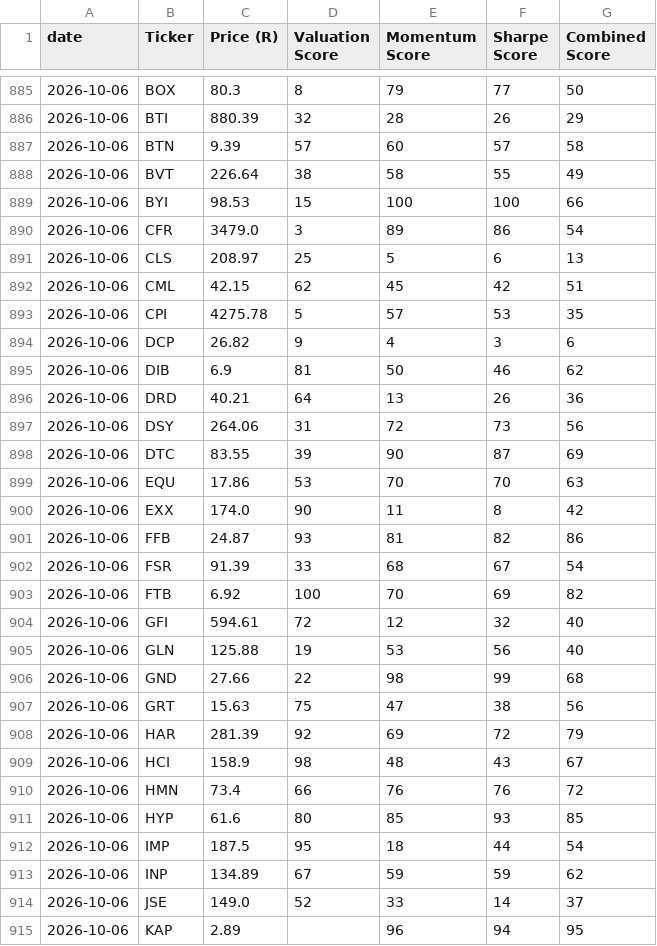
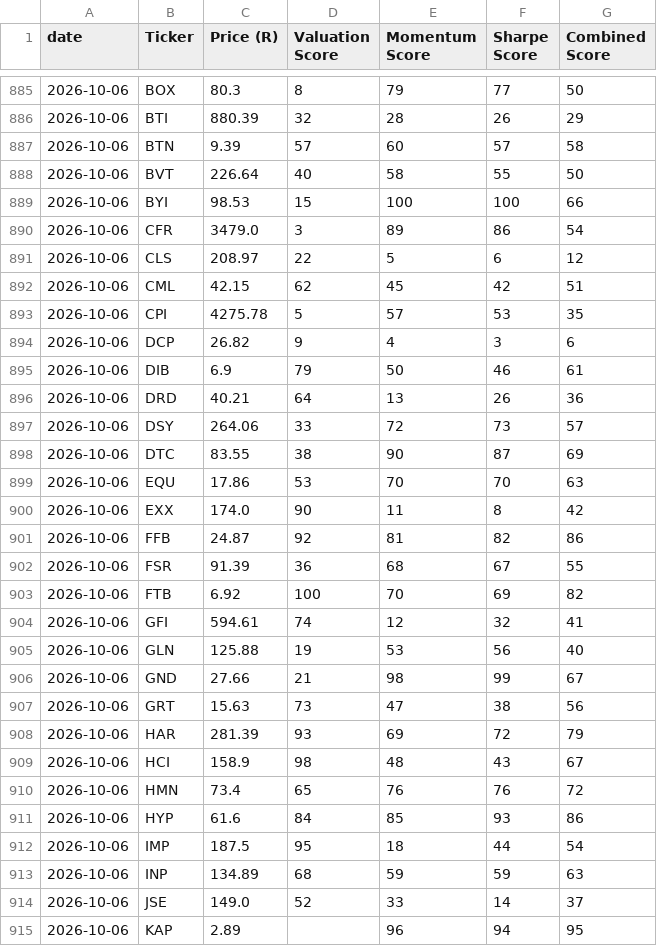
Before and after one commit to Cybermunk369/jse-screener, a CSV file: data/history.csv, drawn as a sheet; only a part is shown, gaps mark what is left out; the diff covers the shown part only.

```diff
--- a/data/history.csv
+++ b/data/history.csv
@@ -887,6 +887,6 @@ date,Ticker,Price (R),Valuation Score,Momentum Score,Sharpe Score,Combined Score
 2026-10-06,BTN,9.39,57,60,57,58
-2026-10-06,BVT,226.64,38,58,55,49
+2026-10-06,BVT,226.64,40,58,55,50
 2026-10-06,BYI,98.53,15,100,100,66
 2026-10-06,CFR,3479.0,3,89,86,54
-2026-10-06,CLS,208.97,25,5,6,13
+2026-10-06,CLS,208.97,22,5,6,12
 2026-10-06,CML,42.15,62,45,42,51
@@ -894,21 +894,21 @@ date,Ticker,Price (R),Valuation Score,Momentum Score,Sharpe Score,Combined Score
 2026-10-06,DCP,26.82,9,4,3,6
-2026-10-06,DIB,6.9,81,50,46,62
+2026-10-06,DIB,6.9,79,50,46,61
 2026-10-06,DRD,40.21,64,13,26,36
-2026-10-06,DSY,264.06,31,72,73,56
-2026-10-06,DTC,83.55,39,90,87,69
+2026-10-06,DSY,264.06,33,72,73,57
+2026-10-06,DTC,83.55,38,90,87,69
 2026-10-06,EQU,17.86,53,70,70,63
 2026-10-06,EXX,174.0,90,11,8,42
-2026-10-06,FFB,24.87,93,81,82,86
-2026-10-06,FSR,91.39,33,68,67,54
+2026-10-06,FFB,24.87,92,81,82,86
+2026-10-06,FSR,91.39,36,68,67,55
 2026-10-06,FTB,6.92,100,70,69,82
-2026-10-06,GFI,594.61,72,12,32,40
+2026-10-06,GFI,594.61,74,12,32,41
 2026-10-06,GLN,125.88,19,53,56,40
-2026-10-06,GND,27.66,22,98,99,68
-2026-10-06,GRT,15.63,75,47,38,56
-2026-10-06,HAR,281.39,92,69,72,79
+2026-10-06,GND,27.66,21,98,99,67
+2026-10-06,GRT,15.63,73,47,38,56
+2026-10-06,HAR,281.39,93,69,72,79
 2026-10-06,HCI,158.9,98,48,43,67
-2026-10-06,HMN,73.4,66,76,76,72
-2026-10-06,HYP,61.6,80,85,93,85
+2026-10-06,HMN,73.4,65,76,76,72
+2026-10-06,HYP,61.6,84,85,93,86
 2026-10-06,IMP,187.5,95,18,44,54
-2026-10-06,INP,134.89,67,59,59,62
+2026-10-06,INP,134.89,68,59,59,63
 2026-10-06,JSE,149.0,52,33,14,37
```
Also changed, not shown: 66 edited cells elsewhere in this file, data/prices.csv, data/screener.csv, 1 other file.
